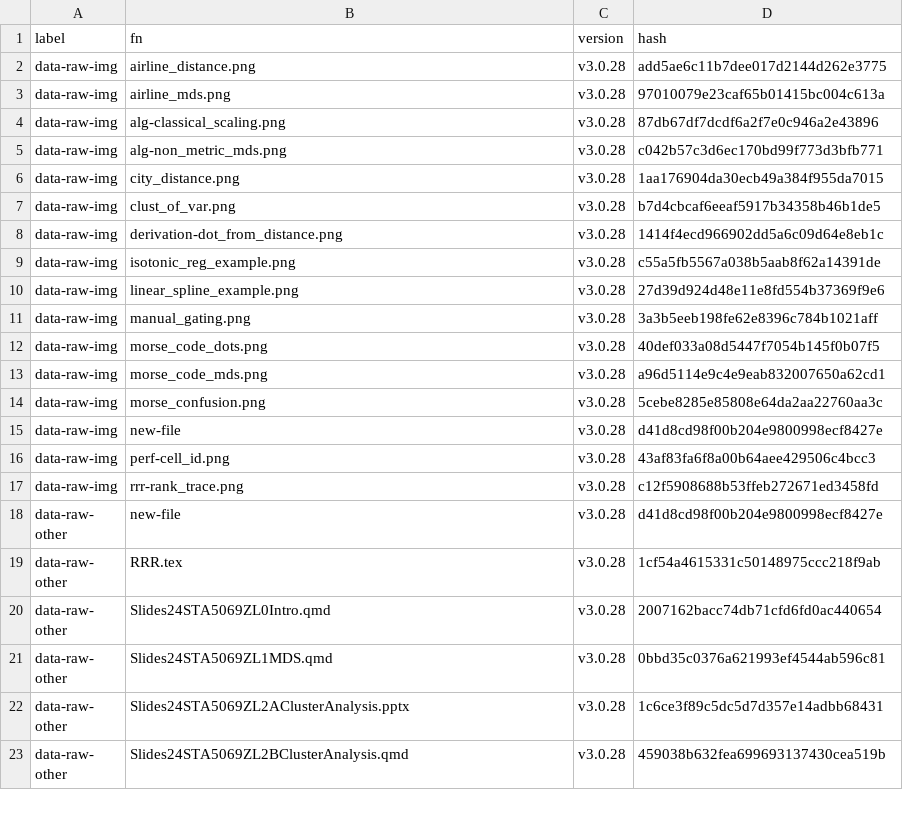
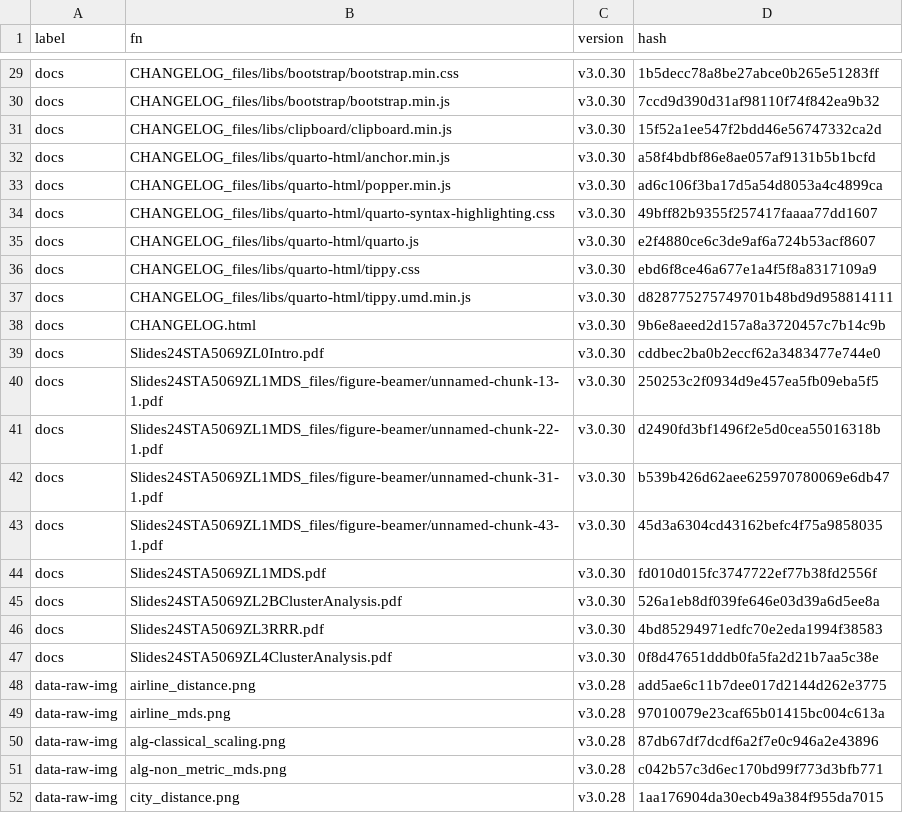
Before and after one commit to MiguelRodo/Slides24STA5069Z, a CSV file: manifest.csv, drawn as a sheet; only a part is shown, gaps mark what is left out; the shorter side is filled out with more unchanged rows; the diff covers the shown part only.

```diff
--- a/manifest.csv
+++ b/manifest.csv
@@ -2 +29,20 @@
+"docs","CHANGELOG_files/libs/bootstrap/bootstrap.min.css","v3.0.30","1b5decc78a8be27abce0b265e51283ff"
+"docs","CHANGELOG_files/libs/bootstrap/bootstrap.min.js","v3.0.30","7ccd9d390d31af98110f74f842ea9b32"
+"docs","CHANGELOG_files/libs/clipboard/clipboard.min.js","v3.0.30","15f52a1ee547f2bdd46e56747332ca2d"
+"docs","CHANGELOG_files/libs/quarto-html/anchor.min.js","v3.0.30","a58f4bdbf86e8ae057af9131b5b1bcfd"
+"docs","CHANGELOG_files/libs/quarto-html/popper.min.js","v3.0.30","ad6c106f3ba17d5a54d8053a4c4899ca"
+"docs","CHANGELOG_files/libs/quarto-html/quarto-syntax-highlighting.css","v3.0.30","49bff82b9355f257417faaaa77dd1607"
+"docs","CHANGELOG_files/libs/quarto-html/quarto.js","v3.0.30","e2f4880ce6c3de9af6a724b53acf8607"
+"docs","CHANGELOG_files/libs/quarto-html/tippy.css","v3.0.30","ebd6f8ce46a677e1a4f5f8a8317109a9"
+"docs","CHANGELOG_files/libs/quarto-html/tippy.umd.min.js","v3.0.30","d828775275749701b48bd9d958814111"
+"docs","CHANGELOG.html","v3.0.30","9b6e8aeed2d157a8a3720457c7b14c9b"
+"docs","Slides24STA5069ZL0Intro.pdf","v3.0.30","cddbec2ba0b2eccf62a3483477e744e0"
+"docs","Slides24STA5069ZL1MDS_files/figure-beamer/unnamed-chunk-13-1.pdf","v3.0.30","250253c2f0934d9e457ea5fb09eba5f5"
+"docs","Slides24STA5069ZL1MDS_files/figure-beamer/unnamed-chunk-22-1.pdf","v3.0.30","d2490fd3bf1496f2e5d0cea55016318b"
+"docs","Slides24STA5069ZL1MDS_files/figure-beamer/unnamed-chunk-31-1.pdf","v3.0.30","b539b426d62aee625970780069e6db47"
+"docs","Slides24STA5069ZL1MDS_files/figure-beamer/unnamed-chunk-43-1.pdf","v3.0.30","45d3a6304cd43162befc4f75a9858035"
+"docs","Slides24STA5069ZL1MDS.pdf","v3.0.30","fd010d015fc3747722ef77b38fd2556f"
+"docs","Slides24STA5069ZL2BClusterAnalysis.pdf","v3.0.30","526a1eb8df039fe646e03d39a6d5ee8a"
+"docs","Slides24STA5069ZL3RRR.pdf","v3.0.30","4bd85294971edfc70e2eda1994f38583"
+"docs","Slides24STA5069ZL4ClusterAnalysis.pdf","v3.0.30","0f8d47651dddb0fa5fa2d21b7aa5c38e"
 "data-raw-img","airline_distance.png","v3.0.28","add5ae6c11b7dee017d2144d262e3775"
```
Also changed, not shown: 27 added rows elsewhere in this file, 3 other files.
